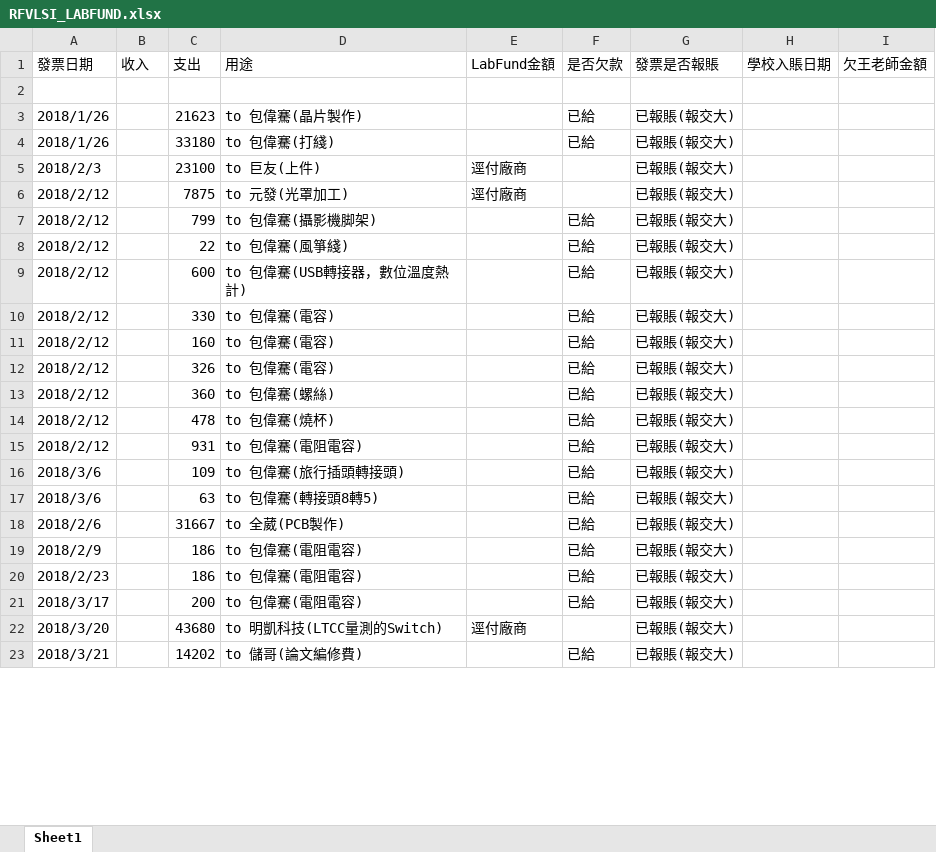
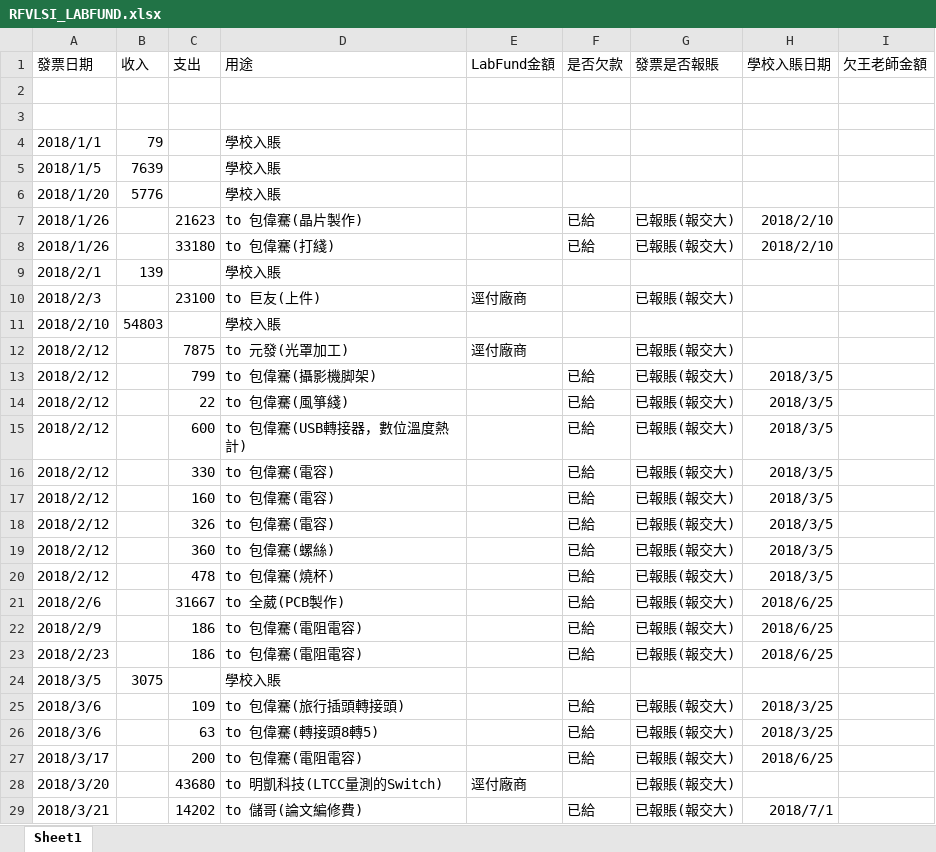
Before and after one commit to WJPAW/RFVLSI_LABFUND, an Excel workbook: RFVLSI_LABFUND.xlsx, sheet Sheet1, drawn as a sheet; only a part is shown; values as stored, in another font and other column widths than the file's, no borders; charts and pictures and conditional formats not drawn; removed rows and columns are numbered as before the commit, all else as after; the diff covers the shown part only; the diff names each change by its address in the sheet, - before the commit and + after, or states it on an @@ line.

```diff
--- a/RFVLSI_LABFUND.xlsx (sheet Sheet1)
+++ b/RFVLSI_LABFUND.xlsx (sheet Sheet1)
+row 3: (empty)
+row 4: 2018/1/1 | 79 |  | 學校入賬
+row 5: 2018/1/5 | 7639 |  | 學校入賬
+row 6: 2018/1/20 | 5776 |  | 學校入賬
-H7:H8 (學校入賬日期): (empty)
+H7:H8 (學校入賬日期): 2018/2/10
+row 9: 2018/2/1 | 139 |  | 學校入賬
+row 11: 2018/2/10 | 54803 |  | 學校入賬
-H13:H20 (學校入賬日期): (empty)
+H13:H20 (學校入賬日期): 2018/3/5
-row 15: 2018/2/12 |  | 931 | to 包偉騫(電阻電容) |  | 已給 | 已報賬(報交大)
-row 16: 2018/3/6 |  | 109 | to 包偉騫(旅行插頭轉接頭) |  | 已給 | 已報賬(報交大)
-row 17: 2018/3/6 |  | 63 | to 包偉騫(轉接頭8轉5) |  | 已給 | 已報賬(報交大)
-H21:H23 (學校入賬日期): (empty)
+H21:H23 (學校入賬日期): 2018/6/25
+row 24: 2018/3/5 | 3075 |  | 學校入賬
+row 25: 2018/3/6 |  | 109 | to 包偉騫(旅行插頭轉接頭) |  | 已給 | 已報賬(報交大) | 2018/3/25
+row 26: 2018/3/6 |  | 63 | to 包偉騫(轉接頭8轉5) |  | 已給 | 已報賬(報交大) | 2018/3/25
-H27 (學校入賬日期): (empty)
+H27 (學校入賬日期): 2018/6/25
-H29 (學校入賬日期): (empty)
+H29 (學校入賬日期): 2018/7/1
```
Also changed, not shown: 49 added rows, 31 edited cells and cell formats elsewhere in this sheet, formulas that keep their value.
